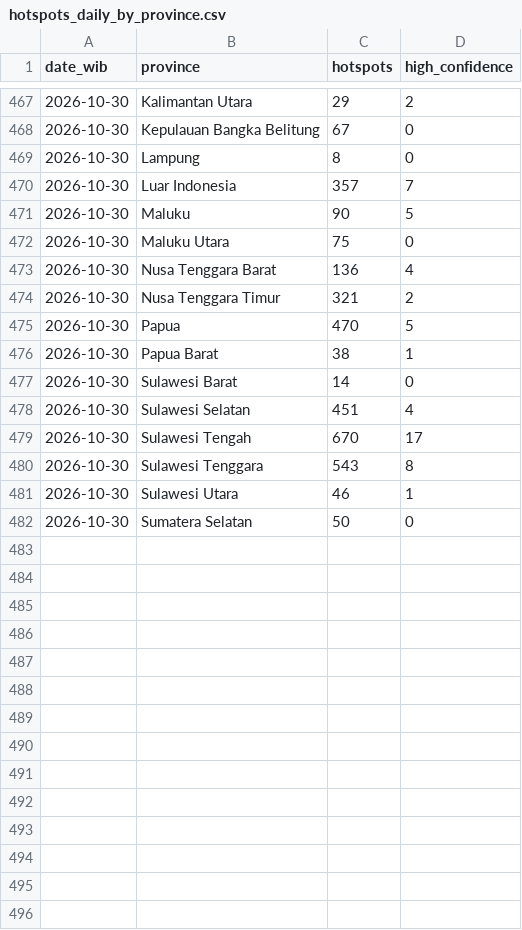
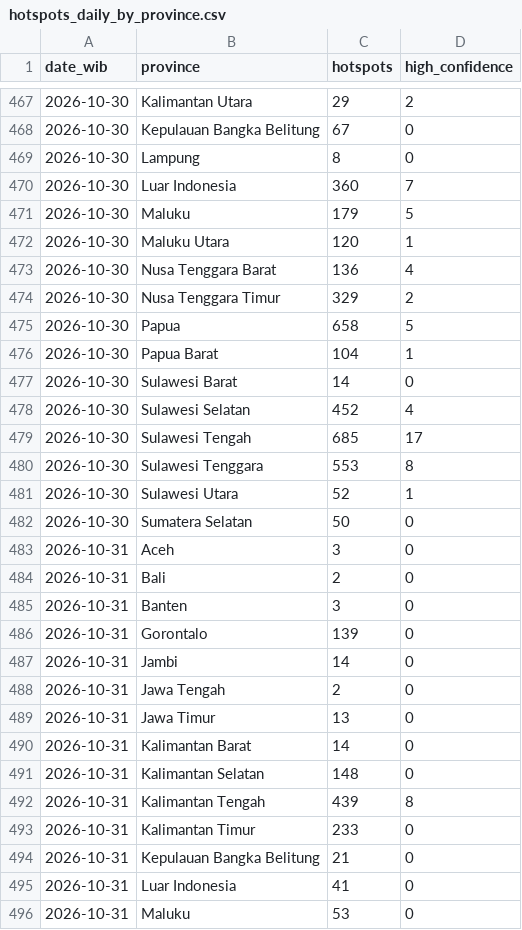
Before and after one commit to Din131/indonesia-haze-monitor, a CSV file: data/hotspots_daily_by_province.csv, drawn as a sheet; only a part is shown, gaps mark what is left out; the diff covers the shown part only.

```diff
--- a/data/hotspots_daily_by_province.csv
+++ b/data/hotspots_daily_by_province.csv
@@ -469,14 +469,28 @@ date_wib,province,hotspots,high_confidence
 2026-10-30,Lampung,8,0
-2026-10-30,Luar Indonesia,357,7
-2026-10-30,Maluku,90,5
-2026-10-30,Maluku Utara,75,0
+2026-10-30,Luar Indonesia,360,7
+2026-10-30,Maluku,179,5
+2026-10-30,Maluku Utara,120,1
 2026-10-30,Nusa Tenggara Barat,136,4
-2026-10-30,Nusa Tenggara Timur,321,2
-2026-10-30,Papua,470,5
-2026-10-30,Papua Barat,38,1
+2026-10-30,Nusa Tenggara Timur,329,2
+2026-10-30,Papua,658,5
+2026-10-30,Papua Barat,104,1
 2026-10-30,Sulawesi Barat,14,0
-2026-10-30,Sulawesi Selatan,451,4
-2026-10-30,Sulawesi Tengah,670,17
-2026-10-30,Sulawesi Tenggara,543,8
-2026-10-30,Sulawesi Utara,46,1
+2026-10-30,Sulawesi Selatan,452,4
+2026-10-30,Sulawesi Tengah,685,17
+2026-10-30,Sulawesi Tenggara,553,8
+2026-10-30,Sulawesi Utara,52,1
 2026-10-30,Sumatera Selatan,50,0
+2026-10-31,Aceh,3,0
+2026-10-31,Bali,2,0
+2026-10-31,Banten,3,0
+2026-10-31,Gorontalo,139,0
+2026-10-31,Jambi,14,0
+2026-10-31,Jawa Tengah,2,0
+2026-10-31,Jawa Timur,13,0
+2026-10-31,Kalimantan Barat,14,0
+2026-10-31,Kalimantan Selatan,148,0
+2026-10-31,Kalimantan Tengah,439,8
+2026-10-31,Kalimantan Timur,233,0
+2026-10-31,Kepulauan Bangka Belitung,21,0
+2026-10-31,Luar Indonesia,41,0
+2026-10-31,Maluku,53,0
```
Also changed, not shown: 14 added rows and 1 edited cell elsewhere in this file, data/air_quality_hourly.csv, data/run_log.csv, 6 other files.
